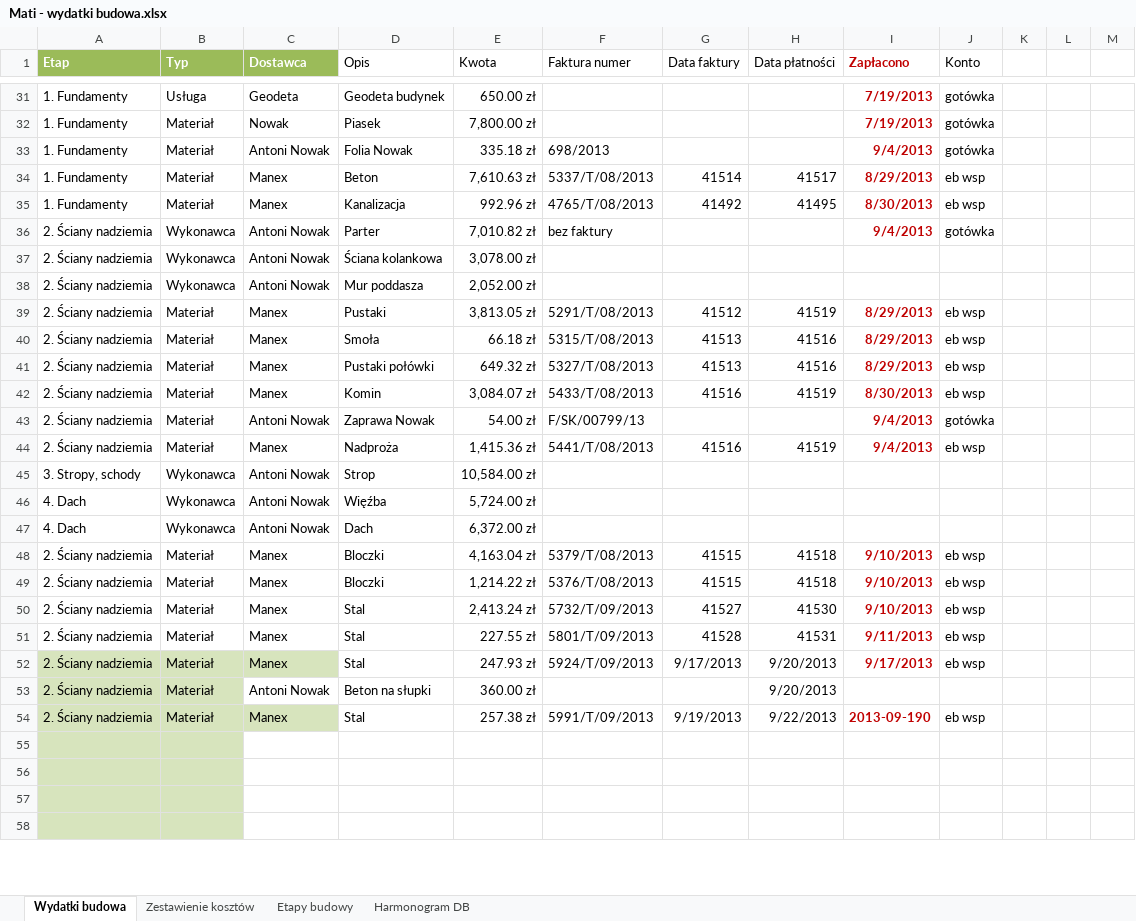
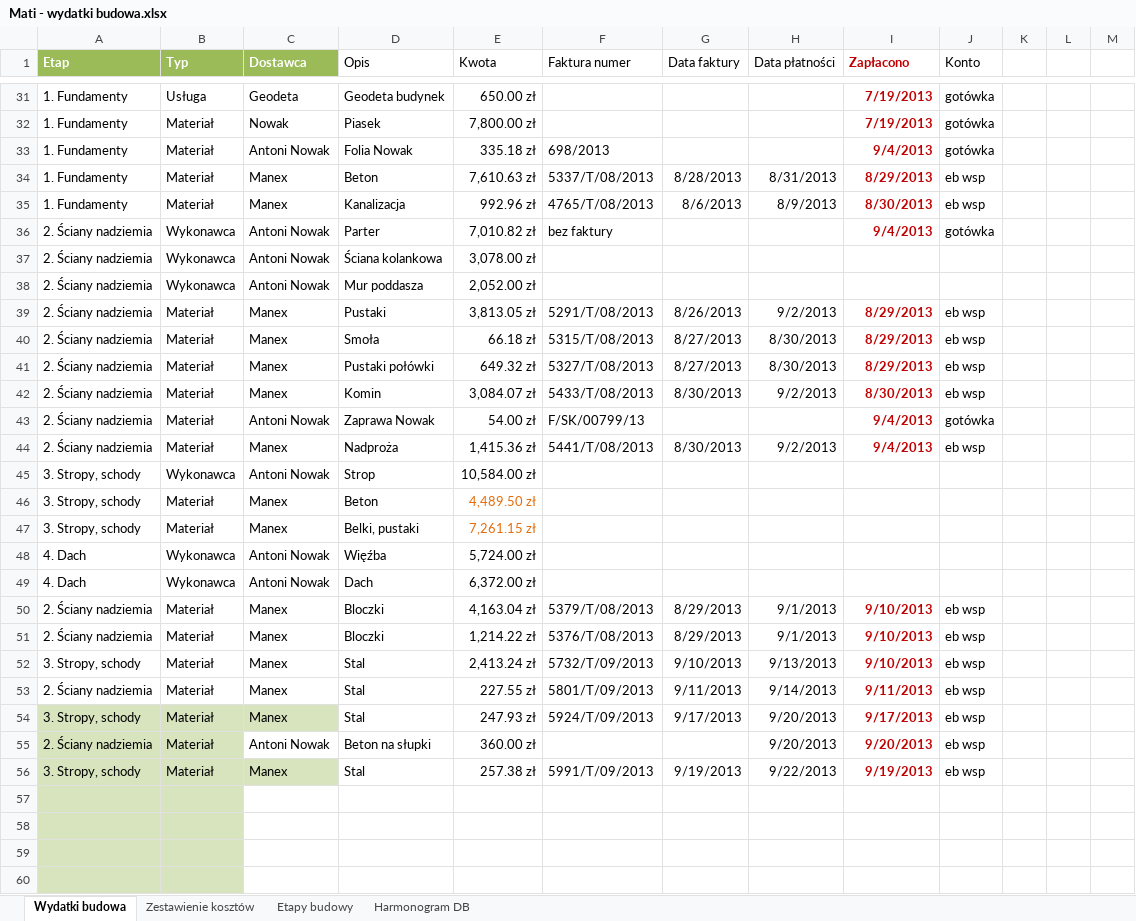
Before and after one commit to bajo2000/mati-sloncowati, an Excel workbook: plan/Mati - wydatki budowa.xlsx, sheet Wydatki budowa, drawn as a sheet; only a part is shown, gaps mark what is left out; values as stored, in another font and other column widths than the file's, no borders; table styles not drawn; addresses are those after the commit; the diff covers the shown part only; the diff names each change by its address in the sheet, - before the commit and + after, or states it on an @@ line.

Commit message:
planowane do zapłaty za strop i schody

```diff
--- a/plan/Mati - wydatki budowa.xlsx (sheet Wydatki budowa)
+++ b/plan/Mati - wydatki budowa.xlsx (sheet Wydatki budowa)
-G34 (Data faktury): 41514
+G34 (Data faktury): 8/28/2013
-H34 (Data płatności): 41517
+H34 (Data płatności): 8/31/2013
-G35 (Data faktury): 41492
+G35 (Data faktury): 8/6/2013
-H35 (Data płatności): 41495
+H35 (Data płatności): 8/9/2013
-G39 (Data faktury): 41512
+G39 (Data faktury): 8/26/2013
-H39 (Data płatności): 41519
+H39 (Data płatności): 9/2/2013
-G40:G41 (Data faktury): 41513
+G40:G41 (Data faktury): 8/27/2013
-H40:H41 (Data płatności): 41516
+H40:H41 (Data płatności): 8/30/2013
-G42 (Data faktury): 41516
+G42 (Data faktury): 8/30/2013
-H42 (Data płatności): 41519
+H42 (Data płatności): 9/2/2013
-G44 (Data faktury): 41516
+G44 (Data faktury): 8/30/2013
-H44 (Data płatności): 41519
+H44 (Data płatności): 9/2/2013
+row 46: 3. Stropy, schody | Materiał | Manex | Beton | 4,489.50 zł
+row 47: 3. Stropy, schody | Materiał | Manex | Belki, pustaki | 7,261.15 zł
-G50:G51 (Data faktury): 41515
+G50:G51 (Data faktury): 8/29/2013
-H50:H51 (Data płatności): 41518
+H50:H51 (Data płatności): 9/1/2013
-A52 (Etap): 2. Ściany nadziemia
+A52 (Etap): 3. Stropy, schody
-G52 (Data faktury): 41527
+G52 (Data faktury): 9/10/2013
-H52 (Data płatności): 41530
+H52 (Data płatności): 9/13/2013
-G53 (Data faktury): 41528
+G53 (Data faktury): 9/11/2013
-H53 (Data płatności): 41531
+H53 (Data płatności): 9/14/2013
-A54 (Etap): 2. Ściany nadziemia
+A54 (Etap): 3. Stropy, schody
-I55 (Zapłacono): (empty)
+I55 (Zapłacono): 9/20/2013
-J55 (Konto): (empty)
+J55 (Konto): eb wsp
-A56 (Etap): 2. Ściany nadziemia
+A56 (Etap): 3. Stropy, schody
-I56 (Zapłacono): 2013-09-190
+I56 (Zapłacono): 9/19/2013
```
Also changed, not shown: 16 edited cells elsewhere in this sheet, sheet Zestawienie kosztów, sheet Etapy budowy, charts or pictures.
